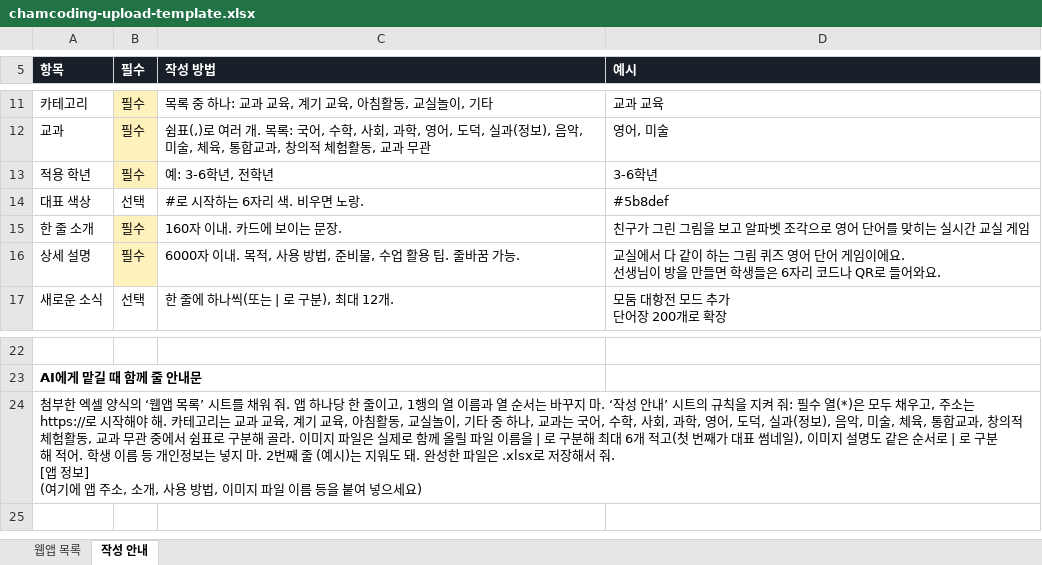
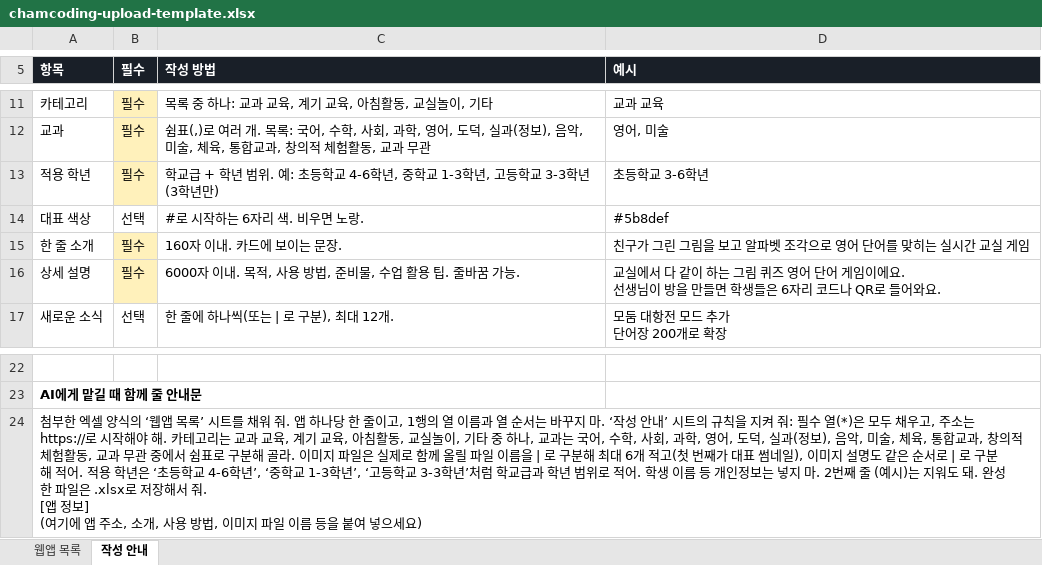
Before and after one commit to wonjin-kim-wq/tools, an Excel workbook: assets/chamcoding-upload-template.xlsx, sheet 작성 안내, drawn as a sheet; only a part is shown, gaps mark what is left out; values as stored, in another font and other column widths than the file's, no borders; the diff names each change by its address in the sheet, - before the commit and + after, or states it on an @@ line.

```diff
--- a/assets/chamcoding-upload-template.xlsx (sheet 작성 안내)
+++ b/assets/chamcoding-upload-template.xlsx (sheet 작성 안내)
-C13 (작성 방법): 예: 3-6학년, 전학년
+C13 (작성 방법): 학교급 + 학년 범위. 예: 초등학교 4-6학년, 중학교 1-3학년, 고등학교 3-3학년(3학년만)
-D13 (예시): 3-6학년
+D13 (예시): 초등학교 3-6학년
-A24 (항목): …적어. 학생 이…
+A24 (항목): …적어. 적용 학년은 ‘초등학교 4-6학년’, ‘중학교 1-3학년’, ‘고등학교 3-3학년’처럼 학교급과 학년 범위로 적어. 학생 이…
```
Also changed, not shown: sheet 웹앱 목록, 6 other files.
